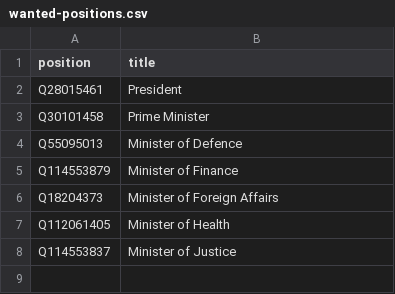
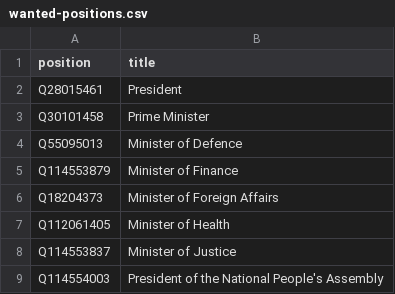
Before and after one commit to every-politician-scrapers/guinea-bissau, a CSV file: wikidata/wanted-positions.csv, drawn as a sheet; the diff names each change by its address in the sheet, - before the commit and + after, or states it on an @@ line.

```diff
--- a/wikidata/wanted-positions.csv
+++ b/wikidata/wanted-positions.csv
+row 9: Q114554003 | President of the National People's Assembly
```
Also changed, not shown: 7 other files.
